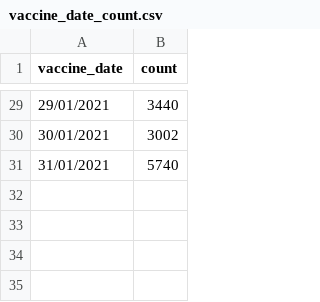
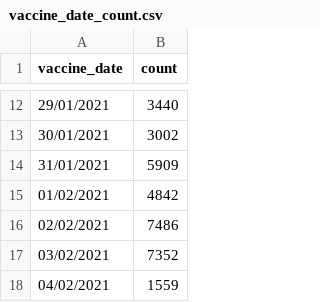
Before and after one commit to CodeForManaus/vacina-manaus-backend, a CSV file: analytics/vaccine_date_count.csv, drawn as a sheet; only a part is shown, gaps mark what is left out; the diff covers the shown part only.

```diff
--- a/analytics/vaccine_date_count.csv
+++ b/analytics/vaccine_date_count.csv
@@ -30,2 +13,6 @@
 30/01/2021,3002
-31/01/2021,5740
+31/01/2021,5909
+01/02/2021,4842
+02/02/2021,7486
+03/02/2021,7352
+04/02/2021,1559
```
Also changed, not shown: 17 removed rows and 4 edited cells elsewhere in this file, analytics/service_group_count.csv, analytics/uncategorized_service_group_by_vaccination_site_full_data.csv, 17 other files.
